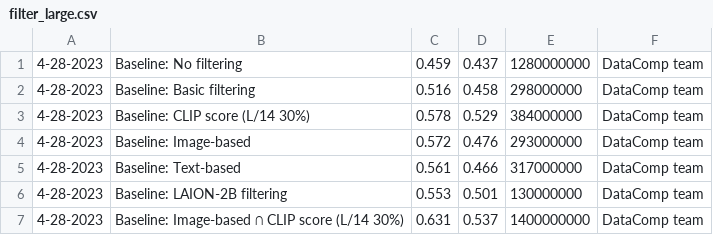
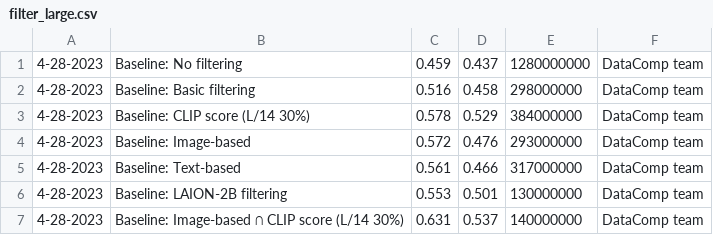
Before and after one commit to mlfoundations/datacomp_site, a CSV file: data/filter_large.csv, drawn as a sheet.

Commit message:
Update filter_large.csv

```diff
--- a/data/filter_large.csv
+++ b/data/filter_large.csv
@@ -6,2 +6,2 @@
 4-28-2023,Baseline: LAION-2B filtering,0.553,0.501,130000000,DataComp team
-4-28-2023,Baseline: Image-based ∩ CLIP score (L/14 30%),0.631,0.537,1400000000,DataComp team
+4-28-2023,Baseline: Image-based ∩ CLIP score (L/14 30%),0.631,0.537,140000000,DataComp team
```
